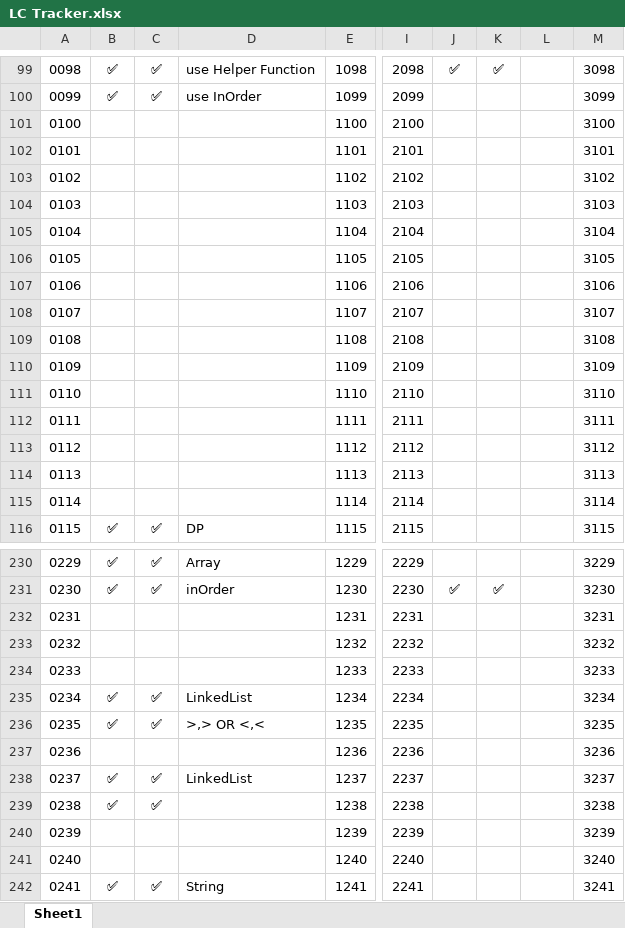
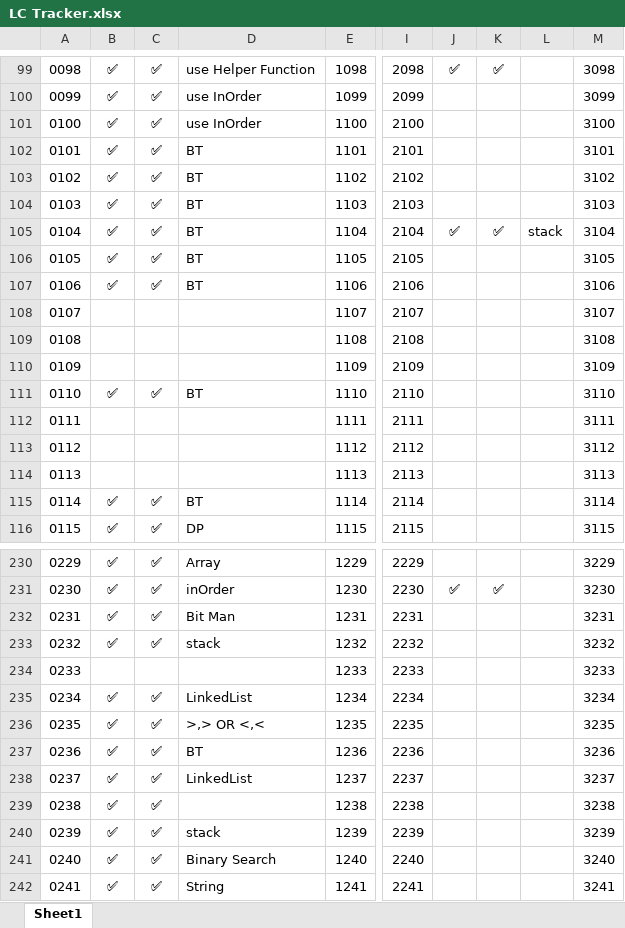
Before and after one commit to shikhar-mutta/Leetcode-Practice, an Excel workbook: LC Tracker.xlsx, sheet Sheet1, drawn as a sheet; only a part is shown, gaps mark what is left out; values as stored, in another font and other column widths than the file's, no borders; the diff covers the shown part only; the diff names each change by its address in the sheet, - before the commit and + after, or states it on an @@ line.

```diff
--- a/LC Tracker.xlsx (sheet Sheet1)
+++ b/LC Tracker.xlsx (sheet Sheet1)
-B101:B107: (empty)
+B101:B107: ✅
-C101:C107: (empty)
+C101:C107: ✅
-D101: (empty)
+D101: use InOrder
-D102:D107: (empty)
+D102:D107: BT
-J105: (empty)
+J105: ✅
-K105: (empty)
+K105: ✅
-L105: (empty)
+L105: stack
-B111: (empty)
+B111: ✅
-C111: (empty)
+C111: ✅
-D111: (empty)
+D111: BT
-B115: (empty)
+B115: ✅
-C115: (empty)
+C115: ✅
-D115: (empty)
+D115: BT
-B232:B233: (empty)
+B232:B233: ✅
-C232:C233: (empty)
+C232:C233: ✅
-D232: (empty)
+D232: Bit Man
-D233: (empty)
+D233: stack
-B237: (empty)
+B237: ✅
-C237: (empty)
+C237: ✅
-D237: (empty)
+D237: BT
-B240:B241: (empty)
+B240:B241: ✅
-C240:C241: (empty)
+C240:C241: ✅
-D240: (empty)
+D240: stack
-D241: (empty)
+D241: Binary Search
```
Also changed, not shown: 188 edited cells elsewhere in this sheet, 9 other files.
